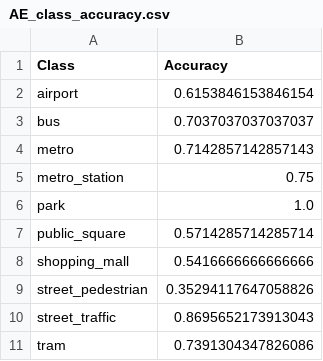
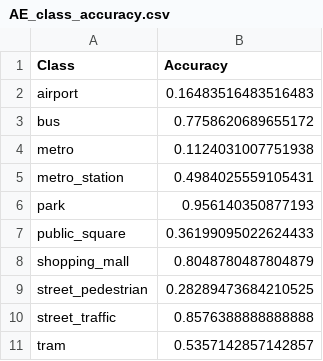
Before and after one commit to dengpingsong/Qwen_with_TAU2019, a CSV file: AE_class_accuracy.csv, drawn as a sheet.

```diff
--- a/AE_class_accuracy.csv
+++ b/AE_class_accuracy.csv
@@ -1,11 +1,11 @@
 Class,Accuracy
-airport,0.6153846153846154
-bus,0.7037037037037037
-metro,0.7142857142857143
-metro_station,0.75
-park,1.0
-public_square,0.5714285714285714
-shopping_mall,0.5416666666666666
-street_pedestrian,0.35294117647058826
-street_traffic,0.8695652173913043
-tram,0.7391304347826086
+airport,0.16483516483516483
+bus,0.7758620689655172
+metro,0.1124031007751938
+metro_station,0.4984025559105431
+park,0.956140350877193
+public_square,0.36199095022624433
+shopping_mall,0.8048780487804879
+street_pedestrian,0.28289473684210525
+street_traffic,0.8576388888888888
+tram,0.5357142857142857
```
Also changed, not shown: classification_PCA_AE_report.csv, confusion_matrix.csv, 2 other files.
